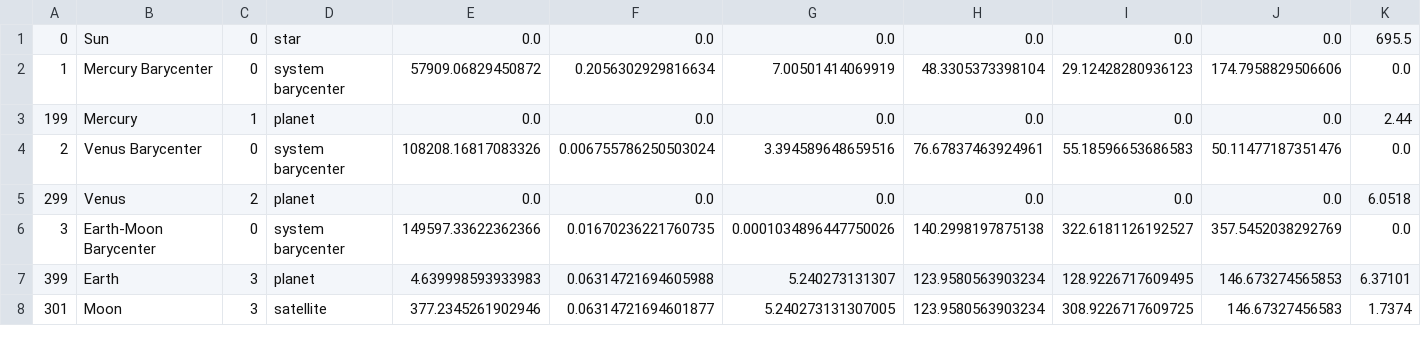
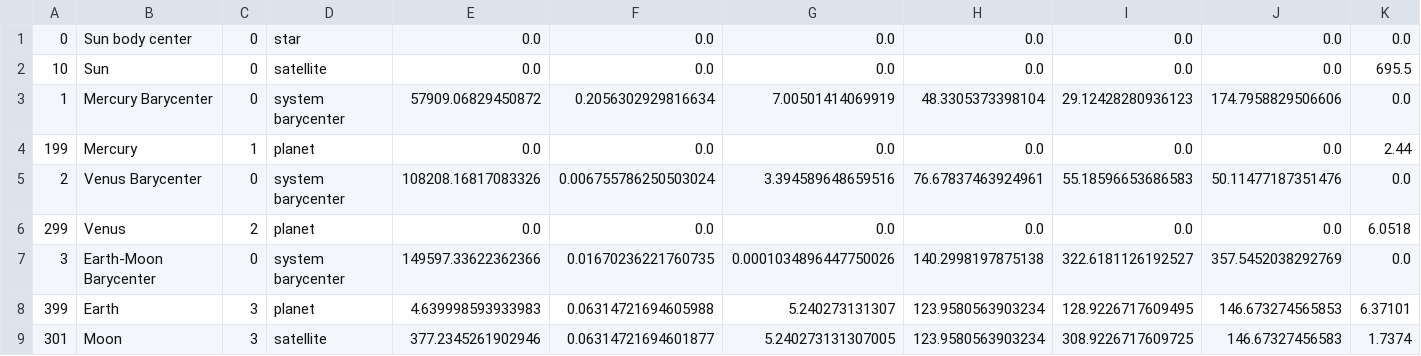
Before and after one commit to 1danielcoelho/system-viewer, a CSV file: public/body_data/heliocentric/planets_moons.gen.csv, drawn as a sheet; only a part is shown.

Commit message:
Fix heliocentric orbits being super large due to sun being its own barycenter

```diff
--- a/public/body_data/heliocentric/planets_moons.gen.csv
+++ b/public/body_data/heliocentric/planets_moons.gen.csv
@@ -1,2 +1,3 @@
-0,Sun,0,star,0.0,0.0,0.0,0.0,0.0,0.0,695.5
+0,Sun body center,0,star,0.0,0.0,0.0,0.0,0.0,0.0,0.0
+10,Sun,0,satellite,0.0,0.0,0.0,0.0,0.0,0.0,695.5
 1,Mercury Barycenter,0,system barycenter,57909.06829450872,0.2056302929816634,7.00501414069919,48.3305373398104,29.12428280936123,174.7958829506606,0.0
```
Also changed, not shown: 5 other files.
